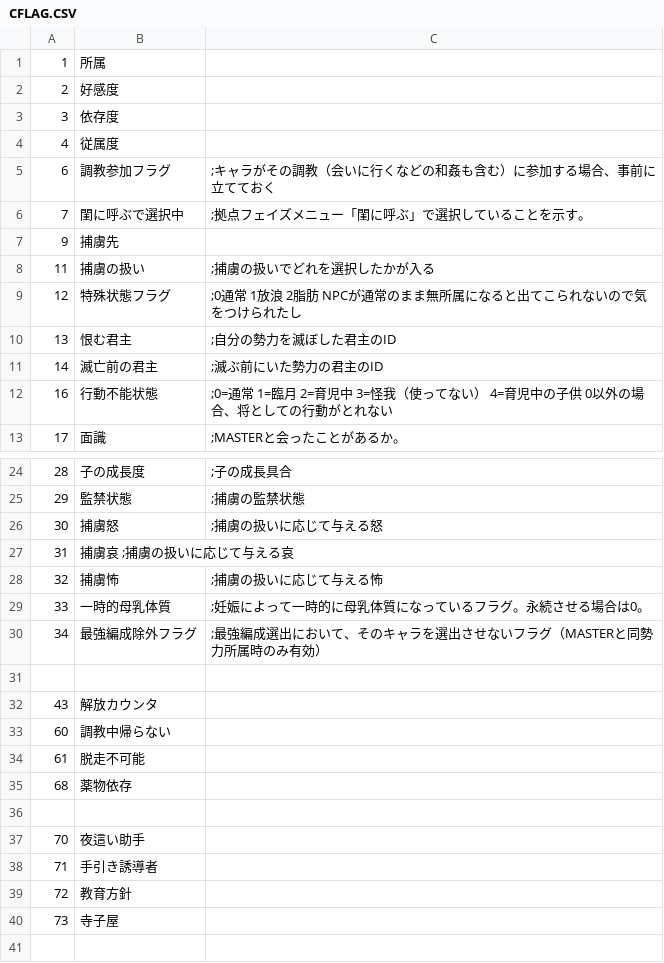
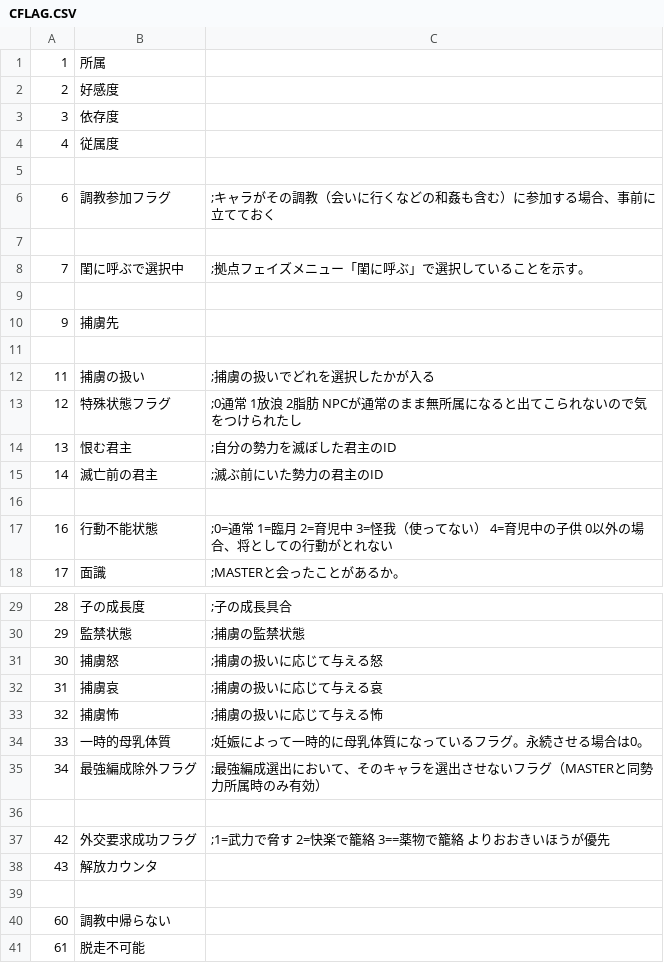
Before and after one commit to wamekukyouzin/eratohoK, a CSV file: CSV/CFLAG.CSV, drawn as a sheet; only a part is shown, gaps mark what is left out; the shorter side is filled out with more unchanged rows; addresses are those after the commit; the diff names each change by its address in the sheet, - before the commit and + after, or states it on an @@ line.

Commit message:
CFLAG:42を外交要求成功フラグに置き換え。

```diff
--- a/CSV/CFLAG.CSV
+++ b/CSV/CFLAG.CSV
+row 5: (empty)
+row 7: (empty)
+row 9: (empty)
+row 11: (empty)
+row 16: (empty)
-B32: 捕虜哀 ;捕虜の扱いに応じて与える哀
+B32: 捕虜哀
-C32: (empty)
+C32: ;捕虜の扱いに応じて与える哀
+row 37: 42 | 外交要求成功フラグ | ;1=武力で脅す 2=快楽で籠絡 3==薬物で籠絡 よりおおきいほうが優先
+row 39: (empty)
```
Also changed, not shown: 4 other files.
